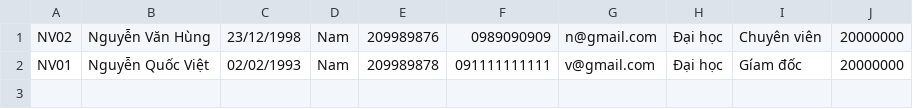
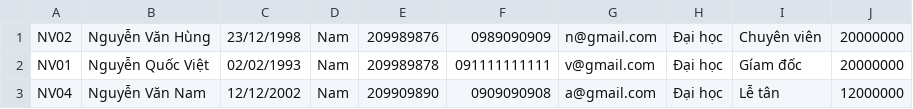
Before and after one commit to Qviet00/C0622G1-NguyenQuocViet, a CSV file: new_modun_2/Java_modun_2/out/production/Java_modun_2/Case_Study/data/EmployeeText.csv, drawn as a sheet.

```diff
--- a/new_modun_2/Java_modun_2/out/production/Java_modun_2/Case_Study/data/EmployeeText.csv
+++ b/new_modun_2/Java_modun_2/out/production/Java_modun_2/Case_Study/data/EmployeeText.csv
@@ -2 +2,2 @@ NV02,Nguyễn Văn Hùng,23/12/1998,Nam,209989876,0989090909,n@gmail.com,Đại
 NV01,Nguyễn Quốc Việt,02/02/1993,Nam,209989878,091111111111,v@gmail.com,Đại học,Gíam đốc,20000000
+NV04,Nguyễn Văn Nam,12/12/2002,Nam,209909890,0909090908,a@gmail.com,Đại học,Lễ tân,12000000
```
Also changed, not shown: new_modun_2/Java_modun_2/src/Case_Study/data/EmployeeText.csv, 53 other files.
